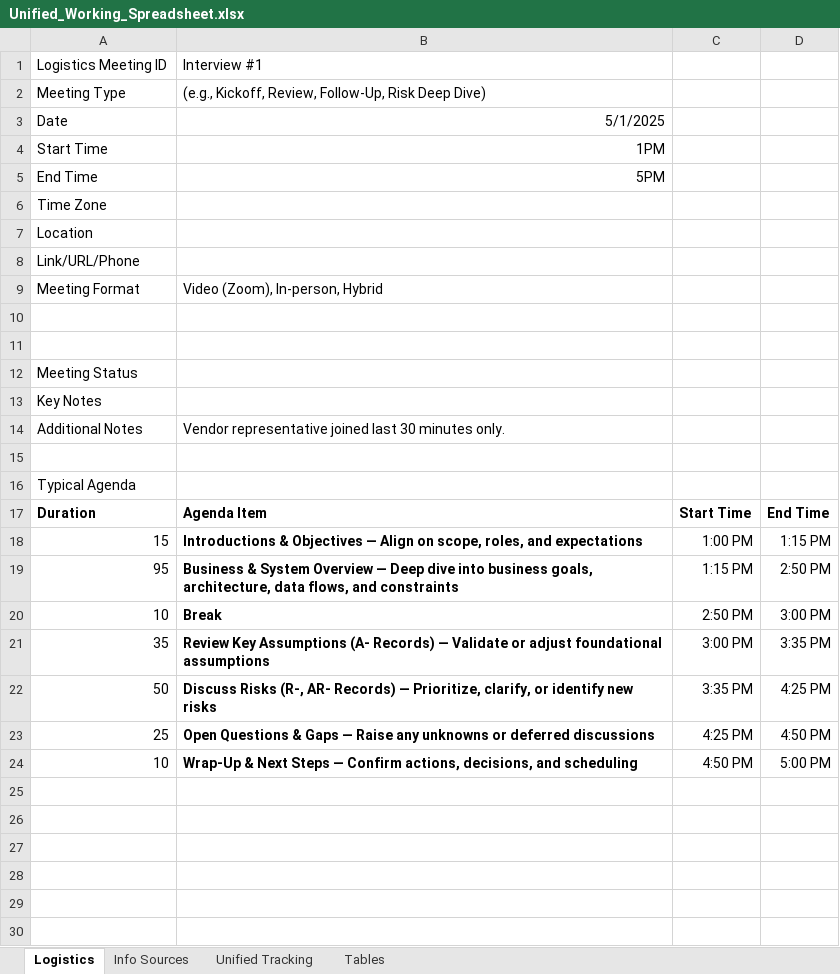
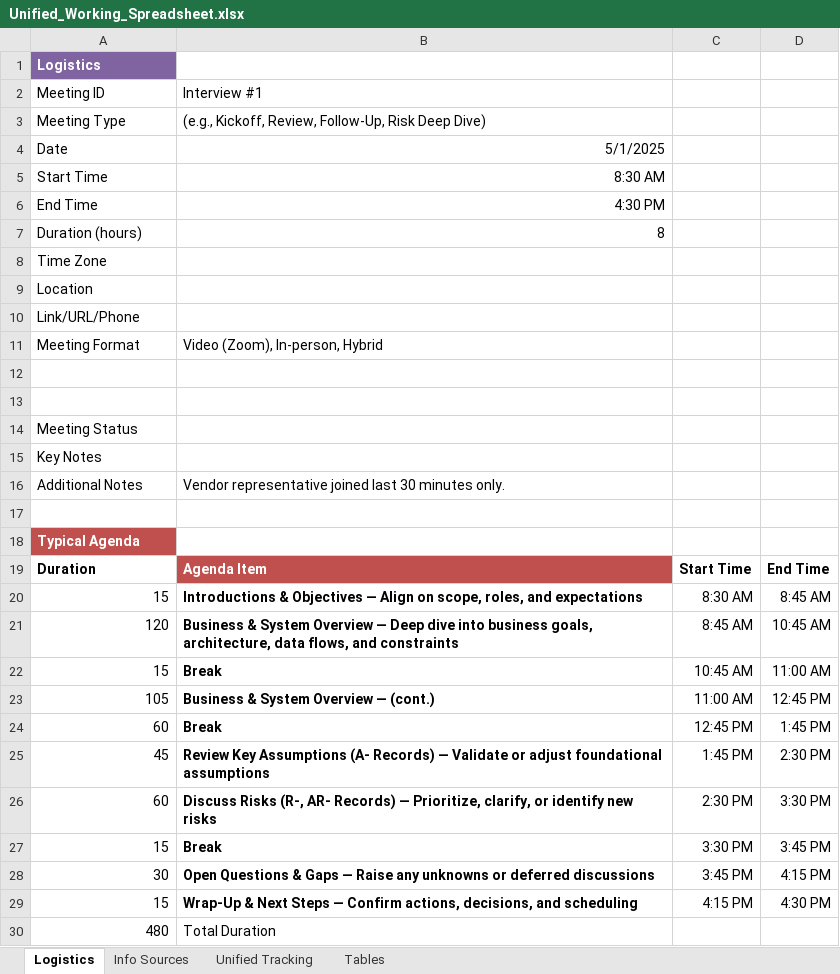
Before and after one commit to steve-gibbons/astra-threat-modeling-framework, an Excel workbook: templates/Unified_Working_Spreadsheet.xlsx, sheet Logistics, drawn as a sheet; values as stored, in another font and other column widths than the file's, no borders; table styles not drawn; removed rows and columns are numbered as before the commit, all else as after; the diff names each change by its address in the sheet, - before the commit and + after, or states it on an @@ line.

```diff
--- a/templates/Unified_Working_Spreadsheet.xlsx (sheet Logistics)
+++ b/templates/Unified_Working_Spreadsheet.xlsx (sheet Logistics)
+row 1: Logistics
-A2: Logistics Meeting ID
+A2: Meeting ID
-B5: 1PM
+B5: 8:30 AM
-B6: 5PM
+B6: 4:30 PM
+row 7: Duration (hours) | 8
@@ A18 fill: none → #C0504D, text colour: black → #FFFFFF, bold: off → on @@
@@ B19 fill: none → #C0504D, text colour: black → #FFFFFF @@
-C20: 1:00 PM
+C20: 8:30 AM
-D20: 1:15 PM
+D20: 8:45 AM
-row 19: 95 | Business & System Overview — Deep dive into business goals, architecture, data flows, and constraints | 1:15 PM | 2:50 PM
-row 20: 10 | Break | 2:50 PM | 3:00 PM
-row 21: 35 | Review Key Assumptions (A- Records) — Validate or adjust foundational assumptions | 3:00 PM | 3:35 PM
-row 22: 50 | Discuss Risks (R-, AR- Records) — Prioritize, clarify, or identify new risks | 3:35 PM | 4:25 PM
+row 21: 120 | Business & System Overview — Deep dive into business goals, architecture, data flows, and constraints | 8:45 AM | 10:45 AM
+row 22: 15 | Break | 10:45 AM | 11:00 AM
+row 23: 105 | Business & System Overview — (cont.) | 11:00 AM | 12:45 PM
+row 24: 60 | Break | 12:45 PM | 1:45 PM
+row 25: 45 | Review Key Assumptions (A- Records) — Validate or adjust foundational assumptions | 1:45 PM | 2:30 PM
+row 26: 60 | Discuss Risks (R-, AR- Records) — Prioritize, clarify, or identify new risks | 2:30 PM | 3:30 PM
+row 27: 15 | Break | 3:30 PM | 3:45 PM
-A28: 25
+A28: 30
-C28: 4:25 PM
+C28: 3:45 PM
-D28: 4:50 PM
+D28: 4:15 PM
-row 24: 10 | Wrap-Up & Next Steps — Confirm actions, decisions, and scheduling | 4:50 PM | 5:00 PM
+row 29: 15 | Wrap-Up & Next Steps — Confirm actions, decisions, and scheduling | 4:15 PM | 4:30 PM
+row 30: 480 | Total Duration
```
Also changed, not shown: sheet Tables, sheet Unified Tracking, sheet Info Sources, formulas that keep their value.
